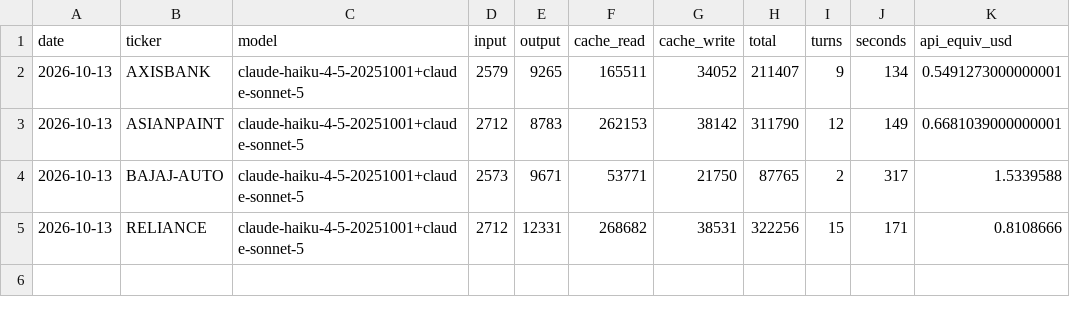
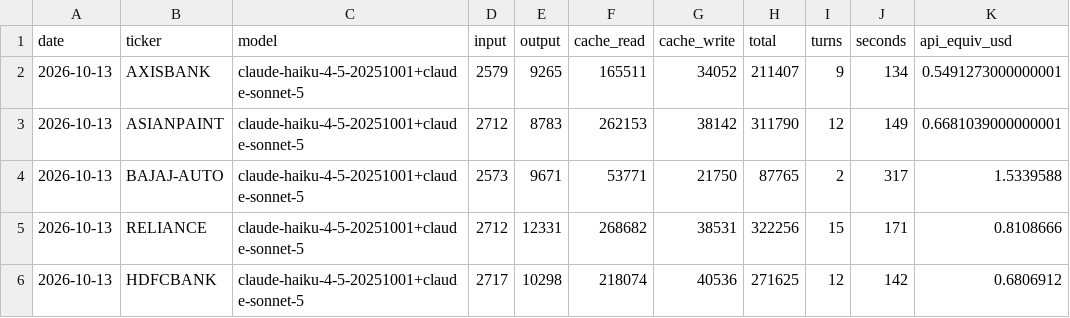
Before and after one commit to luckytechy/tickertales-stock-reports, a CSV file: logs/usage.csv, drawn as a sheet.

```diff
--- a/logs/usage.csv
+++ b/logs/usage.csv
@@ -5 +5,2 @@ date,ticker,model,input,output,cache_read,cache_write,total,turns,seconds,api_eq
 2026-10-13,RELIANCE,claude-haiku-4-5-20251001+claude-sonnet-5,2712,12331,268682,38531,322256,15,171,0.8108666
+2026-10-13,HDFCBANK,claude-haiku-4-5-20251001+claude-sonnet-5,2717,10298,218074,40536,271625,12,142,0.6806912
```
Also changed, not shown: 2 other files.
